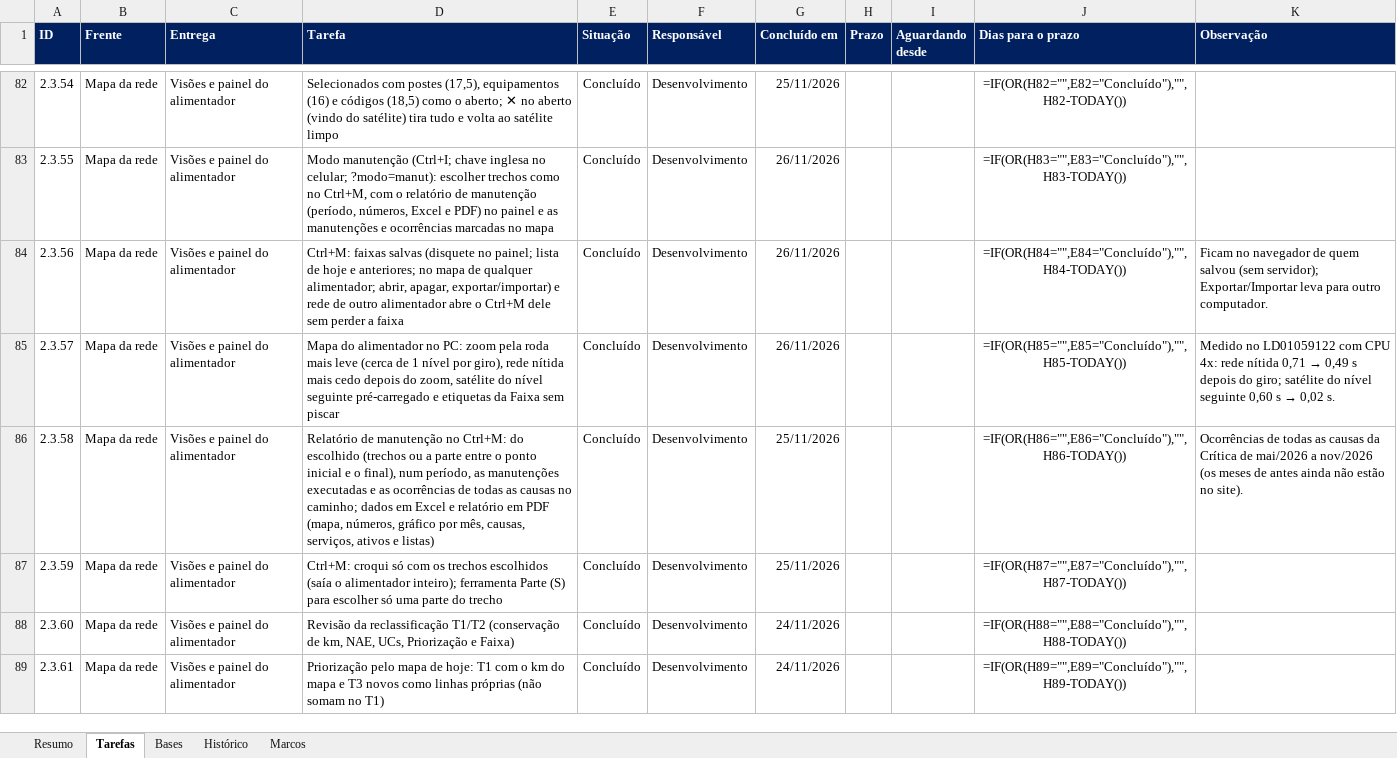
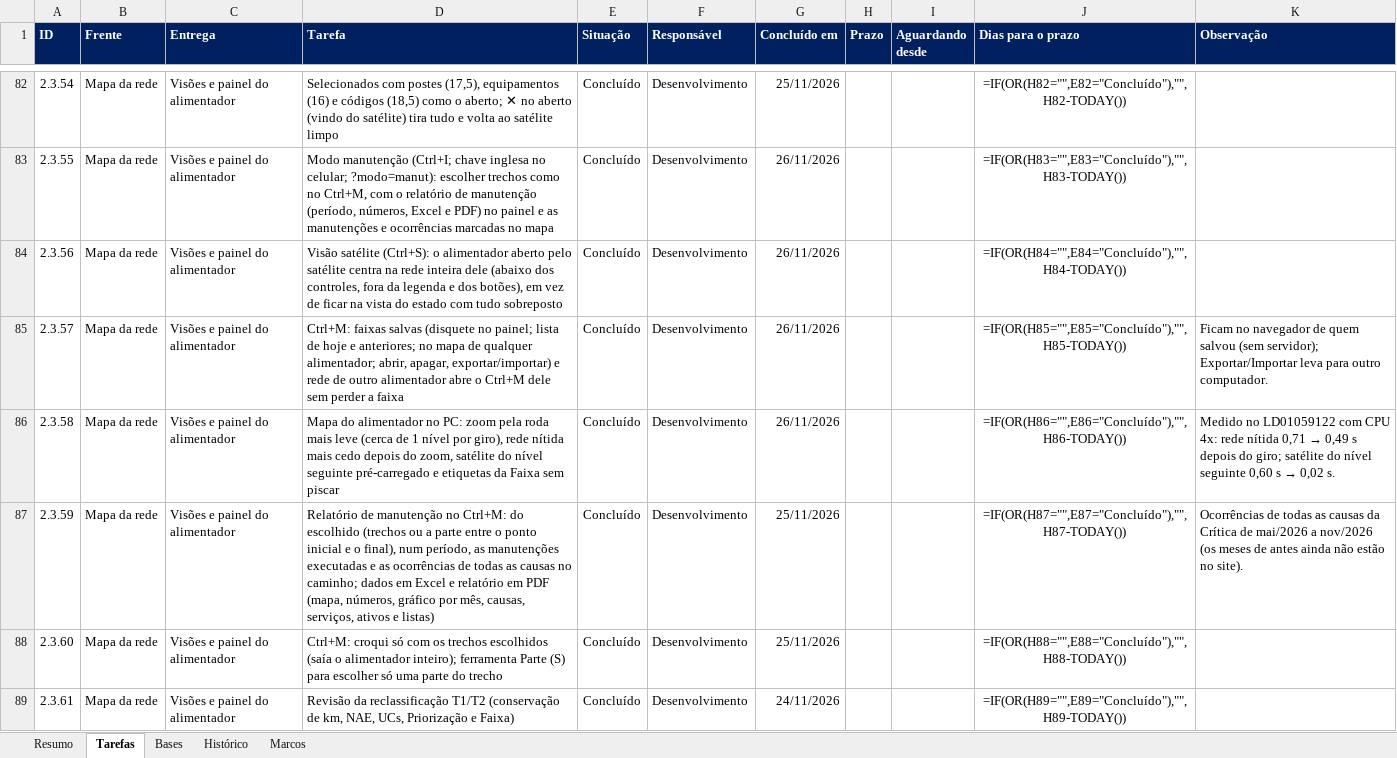
Before and after one commit to LGRSV/vera-vegeta-o-back, an Excel workbook: teste/escopo/ARGOS_acompanhamento.xlsx, sheet Tarefas, drawn as a sheet; only a part is shown, gaps mark what is left out; values as stored, in another font and other column widths than the file's, no borders; formulas without a stored value are shown as written; conditional formats not drawn; the diff covers the shown part only; the diff names each change by its address in the sheet, - before the commit and + after, or states it on an @@ line.

```diff
--- a/teste/escopo/ARGOS_acompanhamento.xlsx (sheet Tarefas)
+++ b/teste/escopo/ARGOS_acompanhamento.xlsx (sheet Tarefas)
-D84 (Tarefa): Ctrl+M: faixas salvas (disquete no painel; lista de hoje e anteriores; no mapa de qualquer alimentador; abrir, apagar, exportar/importar) e rede de outro alimentador abre o Ctrl+M dele sem perder a faixa
+D84 (Tarefa): Visão satélite (Ctrl+S): o alimentador aberto pelo satélite centra na rede inteira dele (abaixo dos controles, fora da legenda e dos botões), em vez de ficar na vista do estado com tudo sobreposto
-K84 (Observação): Ficam no navegador de quem salvou (sem servidor); Exportar/Importar leva para outro computador.
+K84 (Observação): (empty)
-D85 (Tarefa): Mapa do alimentador no PC: zoom pela roda mais leve (cerca de 1 nível por giro), rede nítida mais cedo depois do zoom, satélite do nível seguinte pré-carregado e etiquetas da Faixa sem piscar
+D85 (Tarefa): Ctrl+M: faixas salvas (disquete no painel; lista de hoje e anteriores; no mapa de qualquer alimentador; abrir, apagar, exportar/importar) e rede de outro alimentador abre o Ctrl+M dele sem perder a faixa
@@ K85 (Observação): Medido no LD01059122 com CPU 4x: rede nítida 0,71 → 0,49 s depois do giro; satélite do nível seguinte 0,60 s → 0,02 s. → Ficam no navegador de quem salvou (sem servidor); Exportar/Importar leva para outro computador. @@
-D86 (Tarefa): Relatório de manutenção no Ctrl+M: do escolhido (trechos ou a parte entre o ponto inicial e o final), num período, as manutenções executadas e as ocorrências de todas as causas no caminho; dados em Excel e relatório em PDF (mapa, números, gráfico por mês, causas, serviços, ativos e listas)
+D86 (Tarefa): Mapa do alimentador no PC: zoom pela roda mais leve (cerca de 1 nível por giro), rede nítida mais cedo depois do zoom, satélite do nível seguinte pré-carregado e etiquetas da Faixa sem piscar
-G86 (Concluído em): 25/11/2026
+G86 (Concluído em): 26/11/2026
@@ K86 (Observação): Ocorrências de todas as causas da Crítica de mai/2026 a nov/2026 (os meses de antes ainda não estão no site). → Medido no LD01059122 com CPU 4x: rede nítida 0,71 → 0,49 s depois do giro; satélite do nível seguinte 0,60 s → 0,02 s. @@
-D87 (Tarefa): Ctrl+M: croqui só com os trechos escolhidos (saía o alimentador inteiro); ferramenta Parte (S) para escolher só uma parte do trecho
+D87 (Tarefa): Relatório de manutenção no Ctrl+M: do escolhido (trechos ou a parte entre o ponto inicial e o final), num período, as manutenções executadas e as ocorrências de todas as causas no caminho; dados em Excel e relatório em PDF (mapa, números, gráfico por mês, causas, serviços, ativos e listas)
-K87 (Observação): (empty)
+K87 (Observação): Ocorrências de todas as causas da Crítica de mai/2026 a nov/2026 (os meses de antes ainda não estão no site).
-D88 (Tarefa): Revisão da reclassificação T1/T2 (conservação de km, NAE, UCs, Priorização e Faixa)
+D88 (Tarefa): Ctrl+M: croqui só com os trechos escolhidos (saía o alimentador inteiro); ferramenta Parte (S) para escolher só uma parte do trecho
-G88 (Concluído em): 24/11/2026
+G88 (Concluído em): 25/11/2026
-D89 (Tarefa): Priorização pelo mapa de hoje: T1 com o km do mapa e T3 novos como linhas próprias (não somam no T1)
+D89 (Tarefa): Revisão da reclassificação T1/T2 (conservação de km, NAE, UCs, Priorização e Faixa)
```
Also changed, not shown: 1 added row and 144 edited cells elsewhere in this sheet, sheet Resumo, sheet Histórico, 7 other files.
